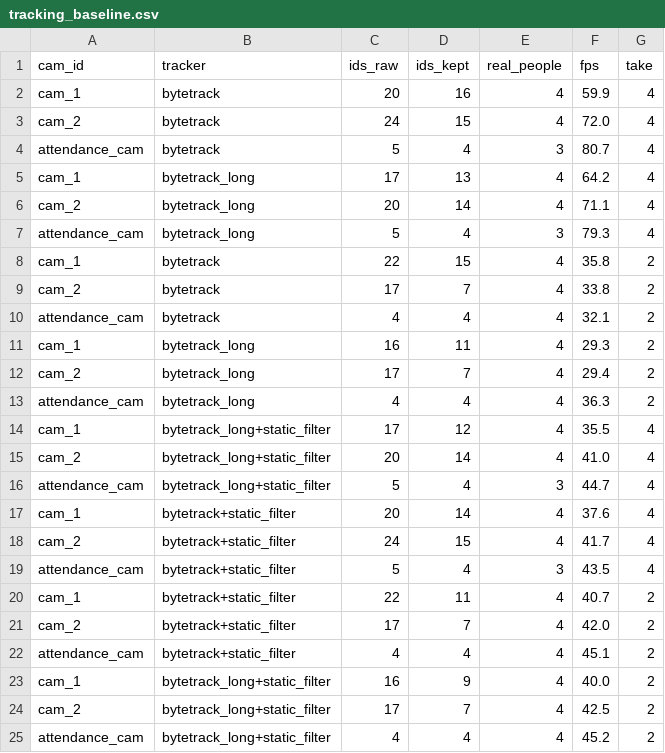
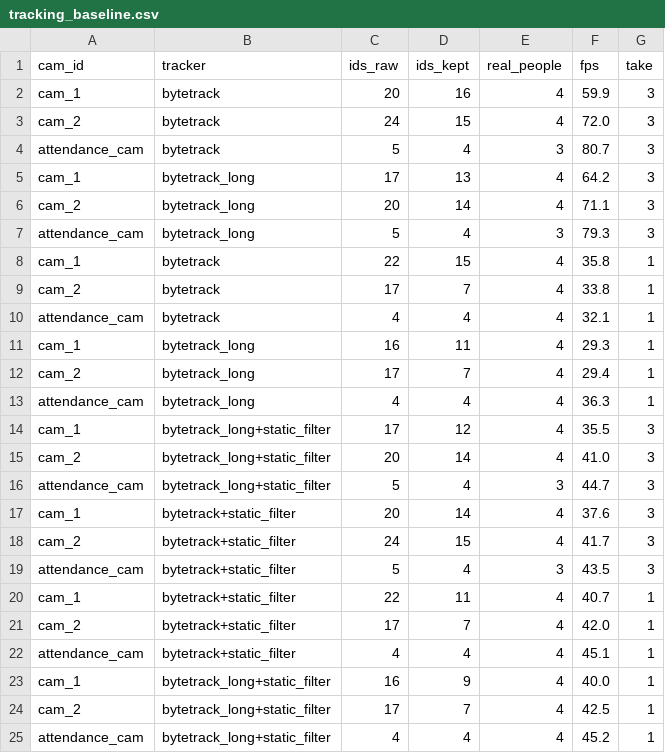
Before and after one commit to MaiChiLe113/Facial_Recognition_TeamProject, a CSV file: data/eval/tracking_baseline.csv, drawn as a sheet.

```diff
--- a/data/eval/tracking_baseline.csv
+++ b/data/eval/tracking_baseline.csv
@@ -1,25 +1,25 @@
 cam_id,tracker,ids_raw,ids_kept,real_people,fps,take
-cam_1,bytetrack,20,16,4,59.9,4
-cam_2,bytetrack,24,15,4,72.0,4
-attendance_cam,bytetrack,5,4,3,80.7,4
-cam_1,bytetrack_long,17,13,4,64.2,4
-cam_2,bytetrack_long,20,14,4,71.1,4
-attendance_cam,bytetrack_long,5,4,3,79.3,4
-cam_1,bytetrack,22,15,4,35.8,2
-cam_2,bytetrack,17,7,4,33.8,2
-attendance_cam,bytetrack,4,4,4,32.1,2
-cam_1,bytetrack_long,16,11,4,29.3,2
-cam_2,bytetrack_long,17,7,4,29.4,2
-attendance_cam,bytetrack_long,4,4,4,36.3,2
-cam_1,bytetrack_long+static_filter,17,12,4,35.5,4
-cam_2,bytetrack_long+static_filter,20,14,4,41.0,4
-attendance_cam,bytetrack_long+static_filter,5,4,3,44.7,4
-cam_1,bytetrack+static_filter,20,14,4,37.6,4
-cam_2,bytetrack+static_filter,24,15,4,41.7,4
-attendance_cam,bytetrack+static_filter,5,4,3,43.5,4
-cam_1,bytetrack+static_filter,22,11,4,40.7,2
-cam_2,bytetrack+static_filter,17,7,4,42.0,2
-attendance_cam,bytetrack+static_filter,4,4,4,45.1,2
-cam_1,bytetrack_long+static_filter,16,9,4,40.0,2
-cam_2,bytetrack_long+static_filter,17,7,4,42.5,2
-attendance_cam,bytetrack_long+static_filter,4,4,4,45.2,2
+cam_1,bytetrack,20,16,4,59.9,3
+cam_2,bytetrack,24,15,4,72.0,3
+attendance_cam,bytetrack,5,4,3,80.7,3
+cam_1,bytetrack_long,17,13,4,64.2,3
+cam_2,bytetrack_long,20,14,4,71.1,3
+attendance_cam,bytetrack_long,5,4,3,79.3,3
+cam_1,bytetrack,22,15,4,35.8,1
+cam_2,bytetrack,17,7,4,33.8,1
+attendance_cam,bytetrack,4,4,4,32.1,1
+cam_1,bytetrack_long,16,11,4,29.3,1
+cam_2,bytetrack_long,17,7,4,29.4,1
+attendance_cam,bytetrack_long,4,4,4,36.3,1
+cam_1,bytetrack_long+static_filter,17,12,4,35.5,3
+cam_2,bytetrack_long+static_filter,20,14,4,41.0,3
+attendance_cam,bytetrack_long+static_filter,5,4,3,44.7,3
+cam_1,bytetrack+static_filter,20,14,4,37.6,3
+cam_2,bytetrack+static_filter,24,15,4,41.7,3
+attendance_cam,bytetrack+static_filter,5,4,3,43.5,3
+cam_1,bytetrack+static_filter,22,11,4,40.7,1
+cam_2,bytetrack+static_filter,17,7,4,42.0,1
+attendance_cam,bytetrack+static_filter,4,4,4,45.1,1
+cam_1,bytetrack_long+static_filter,16,9,4,40.0,1
+cam_2,bytetrack_long+static_filter,17,7,4,42.5,1
+attendance_cam,bytetrack_long+static_filter,4,4,4,45.2,1
```
Also changed, not shown: data/mock/students.csv, 47 other files.
